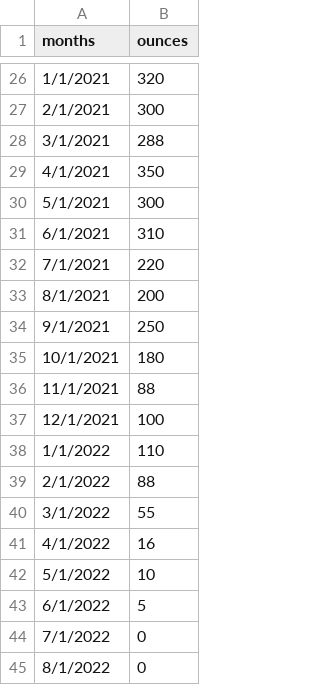
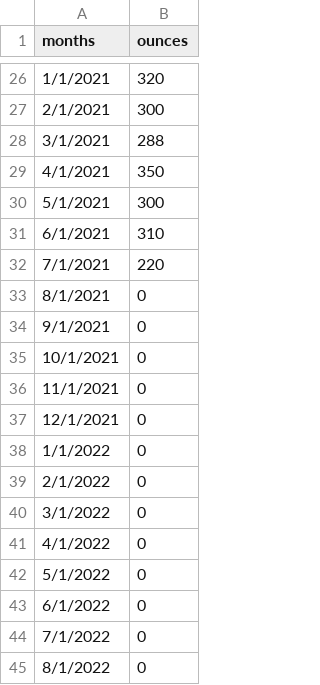
Before and after one commit to ChiefMetDing/FK_HL_Model_Remake, a CSV file: Resources/act_monthly_oz.csv, drawn as a sheet; only a part is shown, gaps mark what is left out.

```diff
--- a/Resources/act_monthly_oz.csv
+++ b/Resources/act_monthly_oz.csv
@@ -32,13 +32,13 @@ months,ounces
 7/1/2021,220
-8/1/2021,200
-9/1/2021,250
-10/1/2021,180
-11/1/2021,88
-12/1/2021,100
-1/1/2022,110
-2/1/2022,88
-3/1/2022,55
-4/1/2022,16
-5/1/2022,10
-6/1/2022,5
+8/1/2021,0
+9/1/2021,0
+10/1/2021,0
+11/1/2021,0
+12/1/2021,0
+1/1/2022,0
+2/1/2022,0
+3/1/2022,0
+4/1/2022,0
+5/1/2022,0
+6/1/2022,0
 7/1/2022,0
```
Also changed, not shown: 6 other files.
